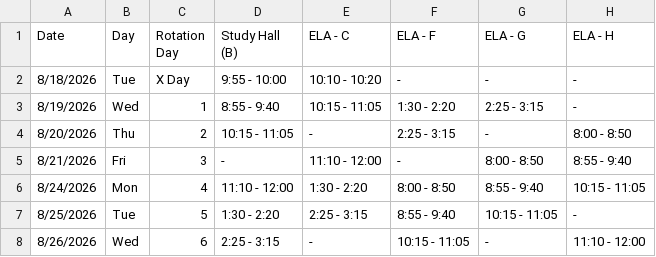
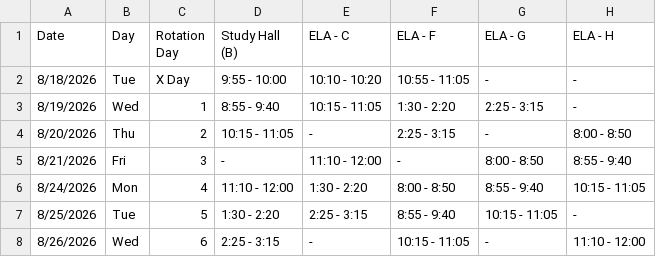
Before and after one commit to kimberlyjmartin/2026_Lesson_Planner_Calendar, a CSV file: daily_planner.csv, drawn as a sheet; only a part is shown; the diff names each change by its address in the sheet, - before the commit and + after, or states it on an @@ line.

Commit message:
Auto-sync Daily Planner — 2026-08-16T02:59:38.755Z

```diff
--- a/daily_planner.csv
+++ b/daily_planner.csv
-F2: -
+F2: 10:55 - 11:05
```
